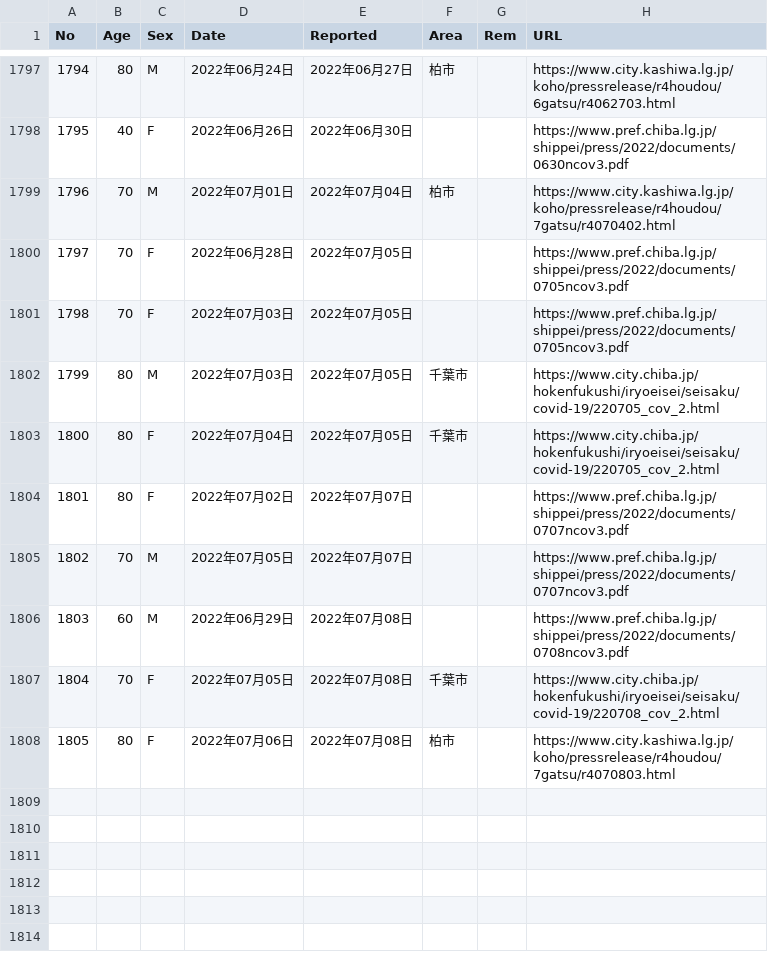
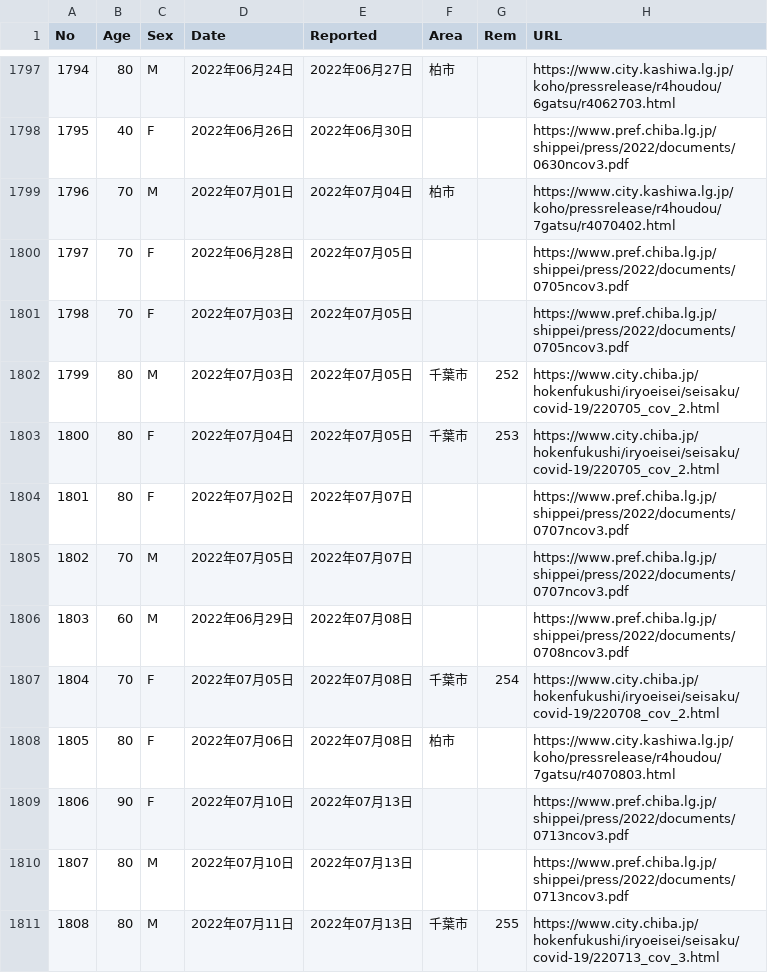
Before and after one commit to igproj-fusion/covid19_data, a CSV file: covid_chiba_deaths.csv, drawn as a sheet; only a part is shown, gaps mark what is left out.

Commit message:
Update covid_chiba_deaths.csv

```diff
--- a/covid_chiba_deaths.csv
+++ b/covid_chiba_deaths.csv
@@ -1801,4 +1801,4 @@ No,Age,Sex,Date,Reported,Area,Rem,URL
 1798,70,F,2022年07月03日,2022年07月05日,,,https://www.pref.chiba.lg.jp/shippei/press/2022/documents/0705ncov3.pdf
-1799,80,M,2022年07月03日,2022年07月05日,千葉市,,https://www.city.chiba.jp/hokenfukushi/iryoeisei/seisaku/covid-19/220705_cov_2.html
-1800,80,F,2022年07月04日,2022年07月05日,千葉市,,https://www.city.chiba.jp/hokenfukushi/iryoeisei/seisaku/covid-19/220705_cov_2.html
+1799,80,M,2022年07月03日,2022年07月05日,千葉市,252,https://www.city.chiba.jp/hokenfukushi/iryoeisei/seisaku/covid-19/220705_cov_2.html
+1800,80,F,2022年07月04日,2022年07月05日,千葉市,253,https://www.city.chiba.jp/hokenfukushi/iryoeisei/seisaku/covid-19/220705_cov_2.html
 1801,80,F,2022年07月02日,2022年07月07日,,,https://www.pref.chiba.lg.jp/shippei/press/2022/documents/0707ncov3.pdf
@@ -1806,3 +1806,6 @@ No,Age,Sex,Date,Reported,Area,Rem,URL
 1803,60,M,2022年06月29日,2022年07月08日,,,https://www.pref.chiba.lg.jp/shippei/press/2022/documents/0708ncov3.pdf
-1804,70,F,2022年07月05日,2022年07月08日,千葉市,,https://www.city.chiba.jp/hokenfukushi/iryoeisei/seisaku/covid-19/220708_cov_2.html
+1804,70,F,2022年07月05日,2022年07月08日,千葉市,254,https://www.city.chiba.jp/hokenfukushi/iryoeisei/seisaku/covid-19/220708_cov_2.html
 1805,80,F,2022年07月06日,2022年07月08日,柏市,,https://www.city.kashiwa.lg.jp/koho/pressrelease/r4houdou/7gatsu/r4070803.html
+1806,90,F,2022年07月10日,2022年07月13日,,,https://www.pref.chiba.lg.jp/shippei/press/2022/documents/0713ncov3.pdf
+1807,80,M,2022年07月10日,2022年07月13日,,,https://www.pref.chiba.lg.jp/shippei/press/2022/documents/0713ncov3.pdf
+1808,80,M,2022年07月11日,2022年07月13日,千葉市,255,https://www.city.chiba.jp/hokenfukushi/iryoeisei/seisaku/covid-19/220713_cov_3.html
```
